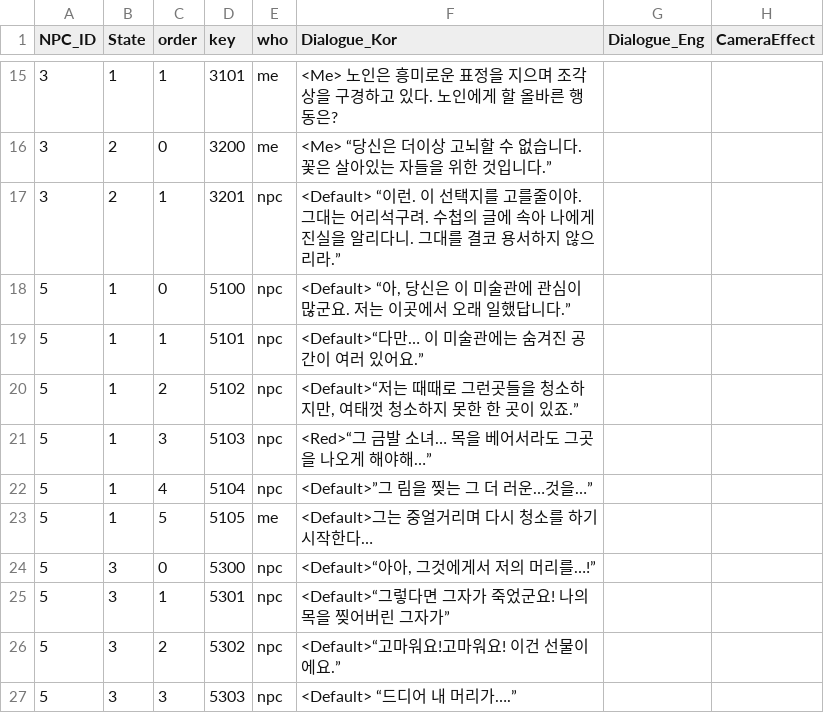
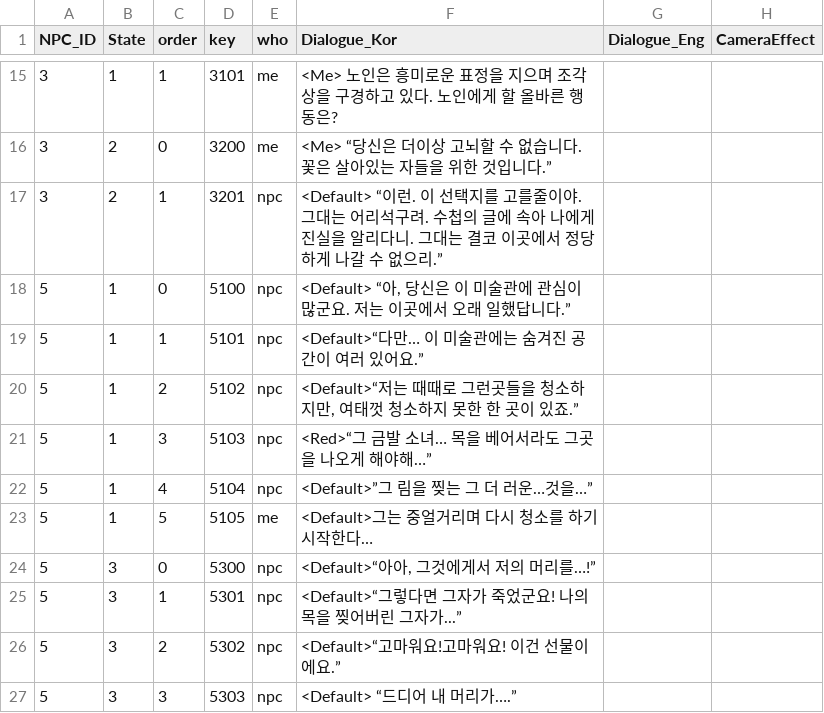
Before and after one commit to silverlnng/NapolitanProject, a CSV file: Content/CSVFile/NPC_Dialogue.csv, drawn as a sheet; only a part is shown, gaps mark what is left out.

```diff
--- a/Content/CSVFile/NPC_Dialogue.csv
+++ b/Content/CSVFile/NPC_Dialogue.csv
@@ -18,3 +18,3 @@ NPC_ID,State,order,key,who,Dialogue_Kor,Dialogue_Eng,CameraEffect
 3,2,0,3200,me, <Me> “당신은 더이상 고뇌할 수 없습니다. 꽃은 살아있는 자들을 위한 것입니다.”,,
-3,2,1,3201,npc,<Default> “이런. 이 선택지를 고를줄이야. 그대는 어리석구려. 수첩의 글에 속아 나에게 진실을 알리다니. 그대를 결코 용서하지 않으리라.” ,,
+3,2,1,3201,npc,<Default> “이런. 이 선택지를 고를줄이야. 그대는 어리석구려. 수첩의 글에 속아 나에게 진실을 알리다니. 그대는 결코 이곳에서 정당하게 나갈 수 없으리.” ,,
 5,1,0,5100,npc,"<Default> “아, 당신은 이 미술관에 관심이 많군요. 저는 이곳에서 오래 일했답니다.”",,
@@ -26,3 +26,3 @@ NPC_ID,State,order,key,who,Dialogue_Kor,Dialogue_Eng,CameraEffect
 5,3,0,5300,npc,"<Default>“아아, 그것에게서 저의 머리를…!”",,
-5,3,1,5301,npc,<Default>“그렇다면 그자가 죽었군요! 나의 목을 찢어버린 그자가”,,
+5,3,1,5301,npc,<Default>“그렇다면 그자가 죽었군요! 나의 목을 찢어버린 그자가...”,,
 5,3,2,5302,npc,<Default>“고마워요!고마워요! 이건 선물이에요.” ,,
```
Also changed, not shown: Content/CSVFile/NPC_Result.csv, Content/CSVFile/NPC_Selection.csv, 17 other files.
